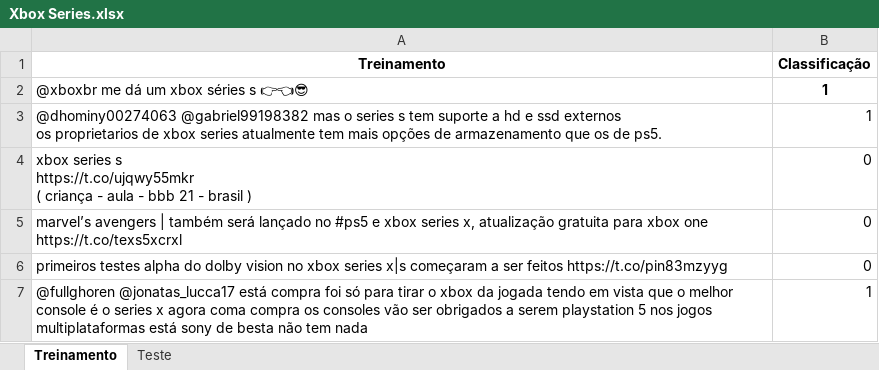
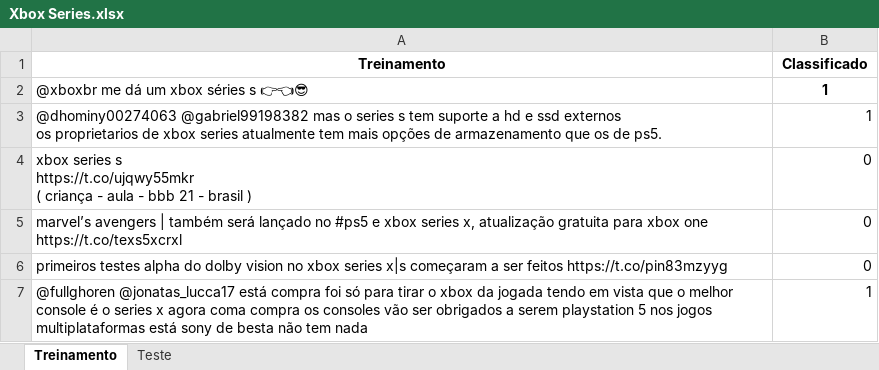
Before and after one commit to AlexandreCury/p1_cdados2021, an Excel workbook: Xbox Series.xlsx, sheet Treinamento, drawn as a sheet; only a part is shown; values as stored, in another font and other column widths than the file's, no borders; the diff names each change by its address in the sheet, - before the commit and + after, or states it on an @@ line.

Commit message:
Limpeza

```diff
--- a/Xbox Series.xlsx (sheet Treinamento)
+++ b/Xbox Series.xlsx (sheet Treinamento)
-B1: Classificação
+B1: Classificado
```
